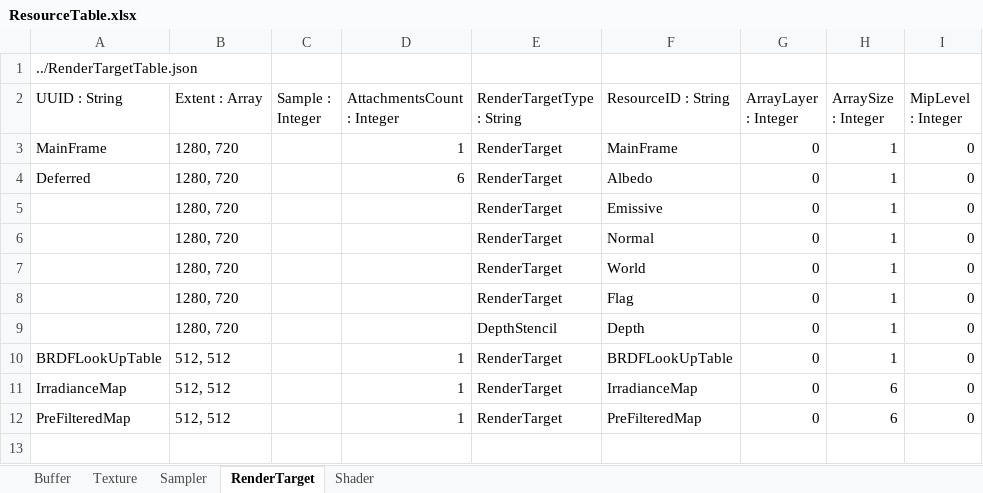
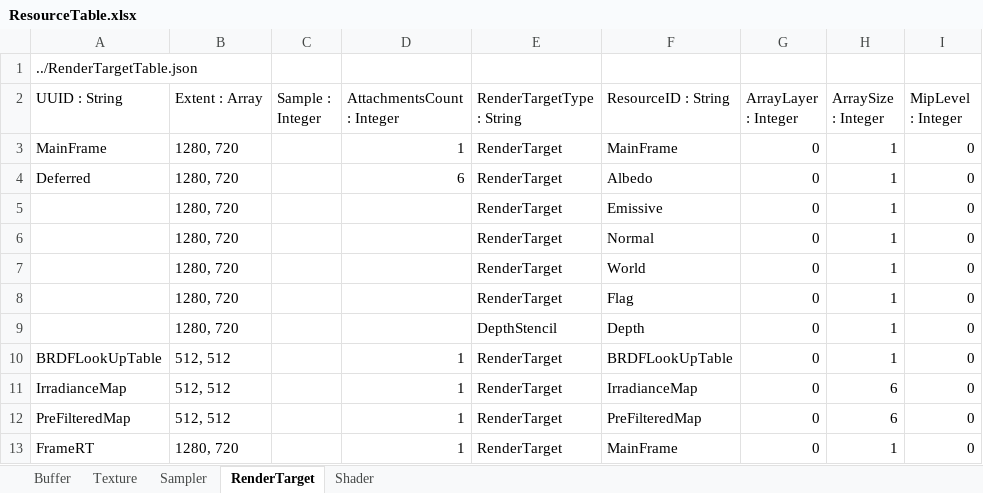
Before and after one commit to menew95/REngine, an Excel workbook: Assets/bin/graphics/table/ResourceTable.xlsx, sheet RenderTarget, drawn as a sheet; values as stored, in another font and other column widths than the file's, no borders; table styles not drawn; the diff names each change by its address in the sheet, - before the commit and + after, or states it on an @@ line.

```diff
--- a/Assets/bin/graphics/table/ResourceTable.xlsx (sheet RenderTarget)
+++ b/Assets/bin/graphics/table/ResourceTable.xlsx (sheet RenderTarget)
+row 13: FrameRT | 1280, 720 |  | 1 | RenderTarget | MainFrame | 0 | 1 | 0
```
Also changed, not shown: sheet Texture, sheet Shader, sheet Buffer, 9 other files.
